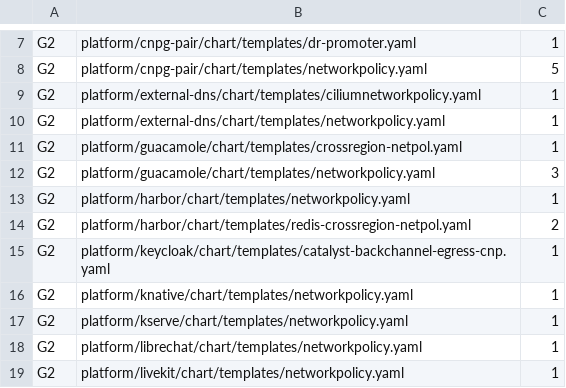
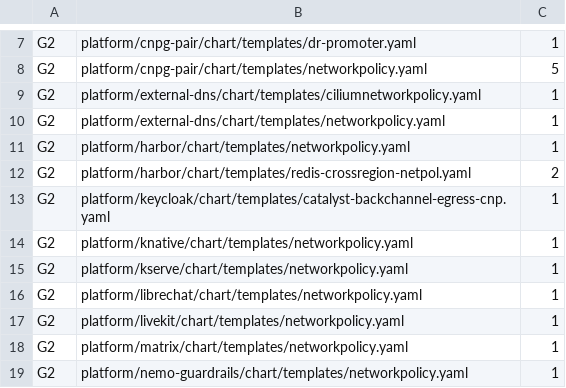
Before and after one commit to openova-io/openova, a TSV file: scripts/network-guards-baseline.tsv, drawn as a sheet; only a part is shown, gaps mark what is left out; the shorter side is filled out with more unchanged rows; the diff names each change by its address in the sheet, - before the commit and + after, or states it on an @@ line.

Commit message:
chore(access): the web application, its database, the seed Job and the CronJob leave the chart (ACC-102) (#8849)
Refs #8848

Work-Package: ACC-102

```diff
--- a/scripts/network-guards-baseline.tsv
+++ b/scripts/network-guards-baseline.tsv
-row 11: G2 | platform/guacamole/chart/templates/crossregion-netpol.yaml | 1
-row 12: G2 | platform/guacamole/chart/templates/networkpolicy.yaml | 3
```
Also changed, not shown: 40 other files.
